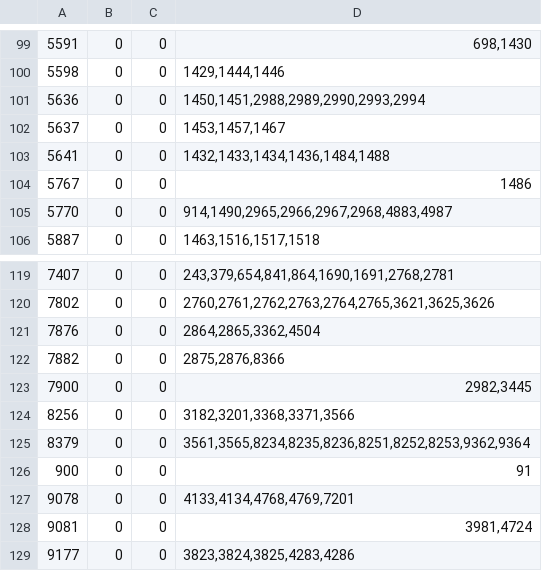
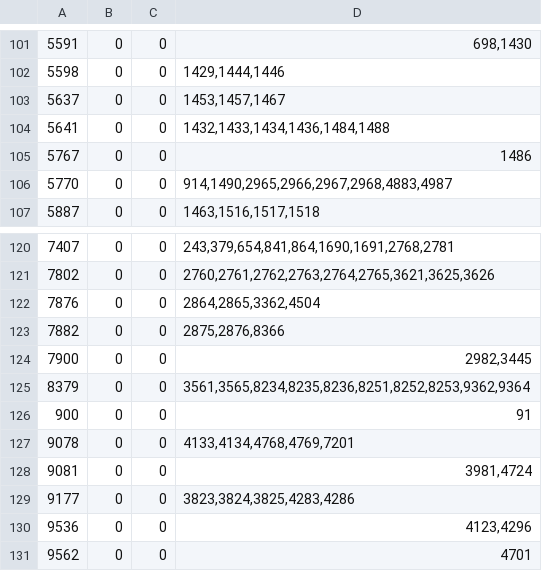
Before and after one commit to KodeWorker/azerothcore-wotlk, a TSV file: doc/zhTW-translation/quest_greeting_locale-gaps.tsv, drawn as a sheet; only a part is shown, gaps mark what is left out; the shorter side is filled out with more unchanged rows; removed rows and columns are numbered as before the commit, all else as after; the diff covers the shown part only; the diff names each change by its address in the sheet, - before the commit and + after, or states it on an @@ line.

```diff
--- a/doc/zhTW-translation/quest_greeting_locale-gaps.tsv
+++ b/doc/zhTW-translation/quest_greeting_locale-gaps.tsv
-row 101: 5636 | 0 | 0 | 1450,1451,2988,2989,2990,2993,2994
-row 124: 8256 | 0 | 0 | 3182,3201,3368,3371,3566
```
Also changed, not shown: 8 added rows, 6 removed rows and 3 edited cells elsewhere in this file, 2 other files.
